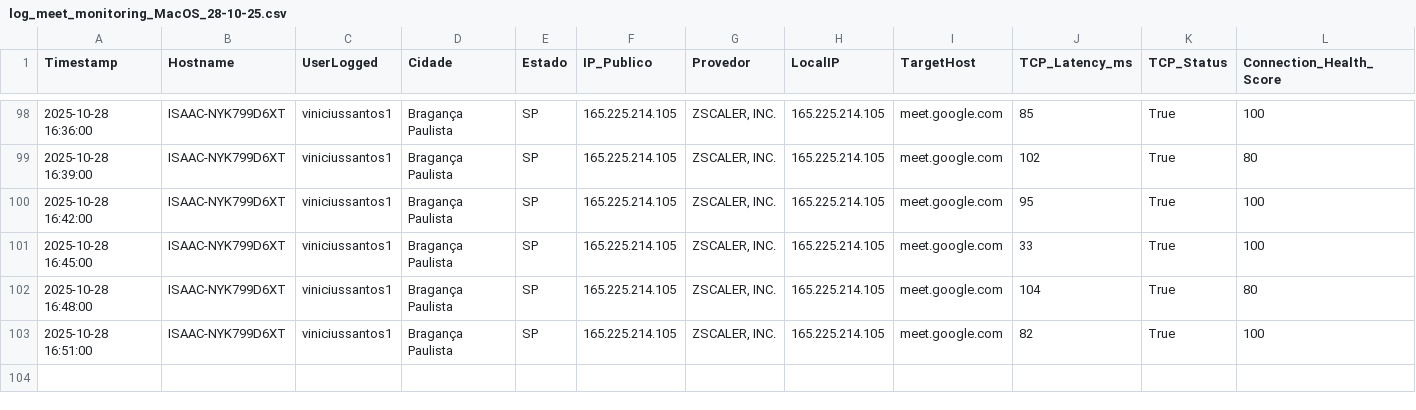
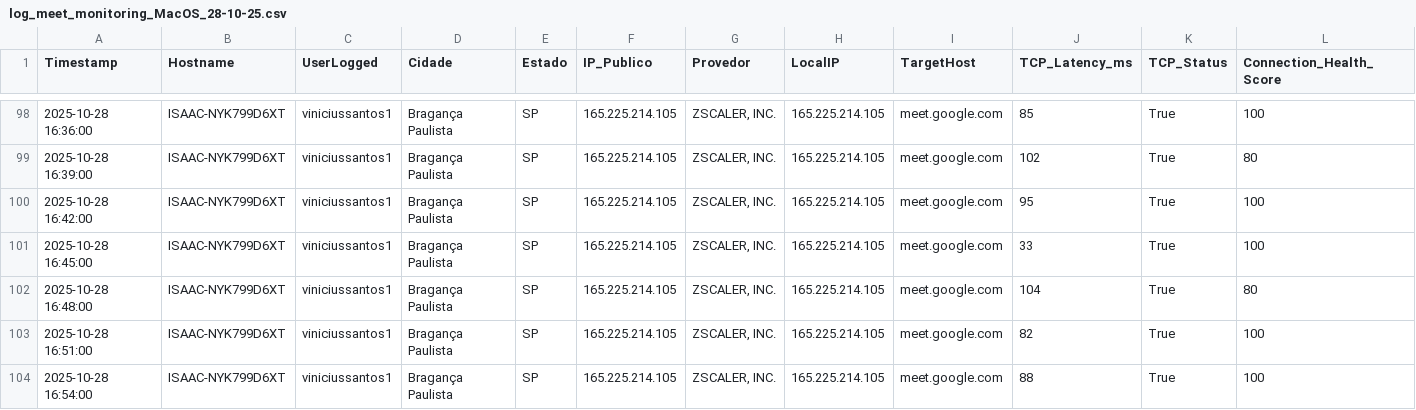
Before and after one commit to lucasldantas/web_monitor, a CSV file: log_meet_monitoring_MacOS_28-10-25.csv, drawn as a sheet; only a part is shown, gaps mark what is left out; rows hold the shown columns only; the diff names each change by its address in the sheet, - before the commit and + after, or states it on an @@ line.

Commit message:
Monitoramento 2025-10-28 16:54:00 (macOS): Atualização automática do log de desempenho.

```diff
--- a/log_meet_monitoring_MacOS_28-10-25.csv
+++ b/log_meet_monitoring_MacOS_28-10-25.csv
+row 104: 2025-10-28 16:54:00 | ISAAC-NYK799D6XT | viniciussantos1 | Bragança Paulista | SP | 165.225.214.105 | ZSCALER, INC. | 165.225.214.105 | meet.google.com | 88 | True | 100
```
